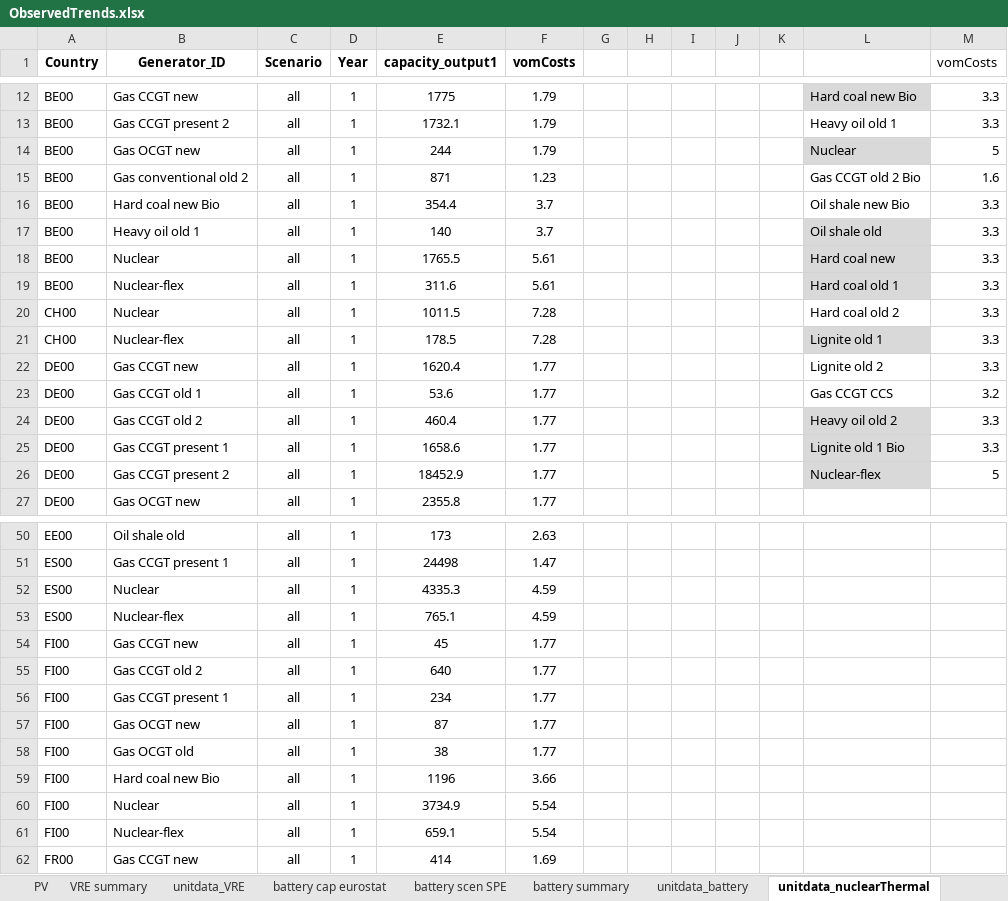
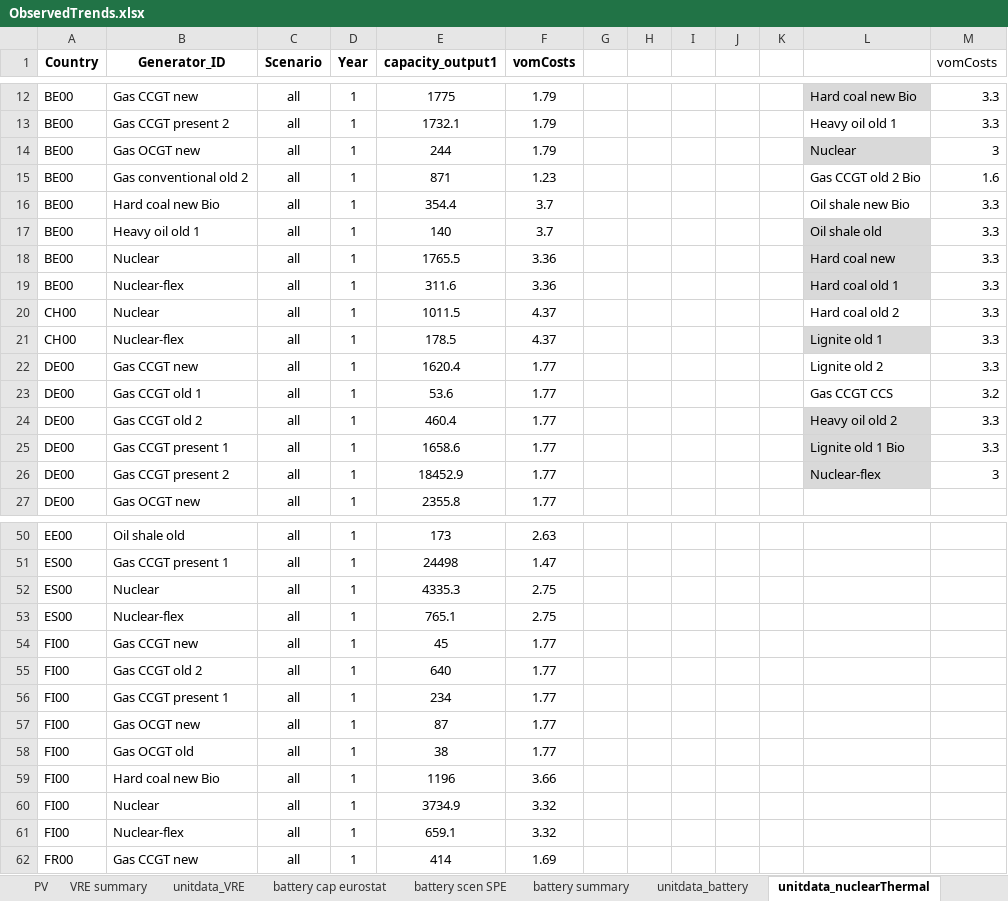
Before and after one commit to vttresearch/north_european_model, an Excel workbook: src_files/data_files/ObservedTrends.xlsx, sheet unitdata_nuclearThermal, drawn as a sheet; only a part is shown, gaps mark what is left out; values as stored, in another font and other column widths than the file's, no borders; table styles not drawn; the diff covers the shown part only; the diff names each change by its address in the sheet, - before the commit and + after, or states it on an @@ line.

```diff
--- a/src_files/data_files/ObservedTrends.xlsx (sheet unitdata_nuclearThermal)
+++ b/src_files/data_files/ObservedTrends.xlsx (sheet unitdata_nuclearThermal)
-M14 (vomCosts): 5
+M14 (vomCosts): 3
-F18:F19 (vomCosts): 5.61
+F18:F19 (vomCosts): 3.36
-F20:F21 (vomCosts): 7.28
+F20:F21 (vomCosts): 4.37
-M26 (vomCosts): 5
+M26 (vomCosts): 3
-F52:F53 (vomCosts): 4.59
+F52:F53 (vomCosts): 2.75
-F60:F61 (vomCosts): 5.54
+F60:F61 (vomCosts): 3.32
```
Also changed, not shown: 8 edited cells elsewhere in this sheet, sheet VRE summary, other sheet tabs, formulas that keep their value, src_files/data_files/hydroUpd-v1.xlsx, src_files/data_files/unittypedata_compilation.xlsx, 9 other files.
